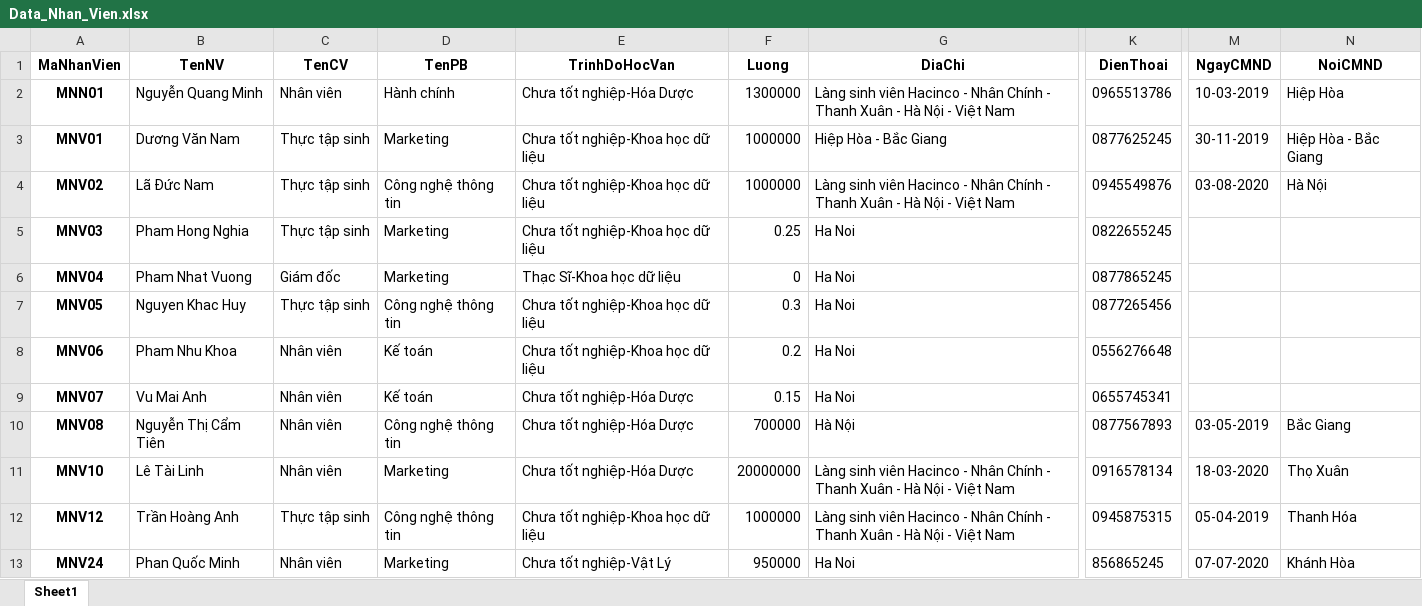
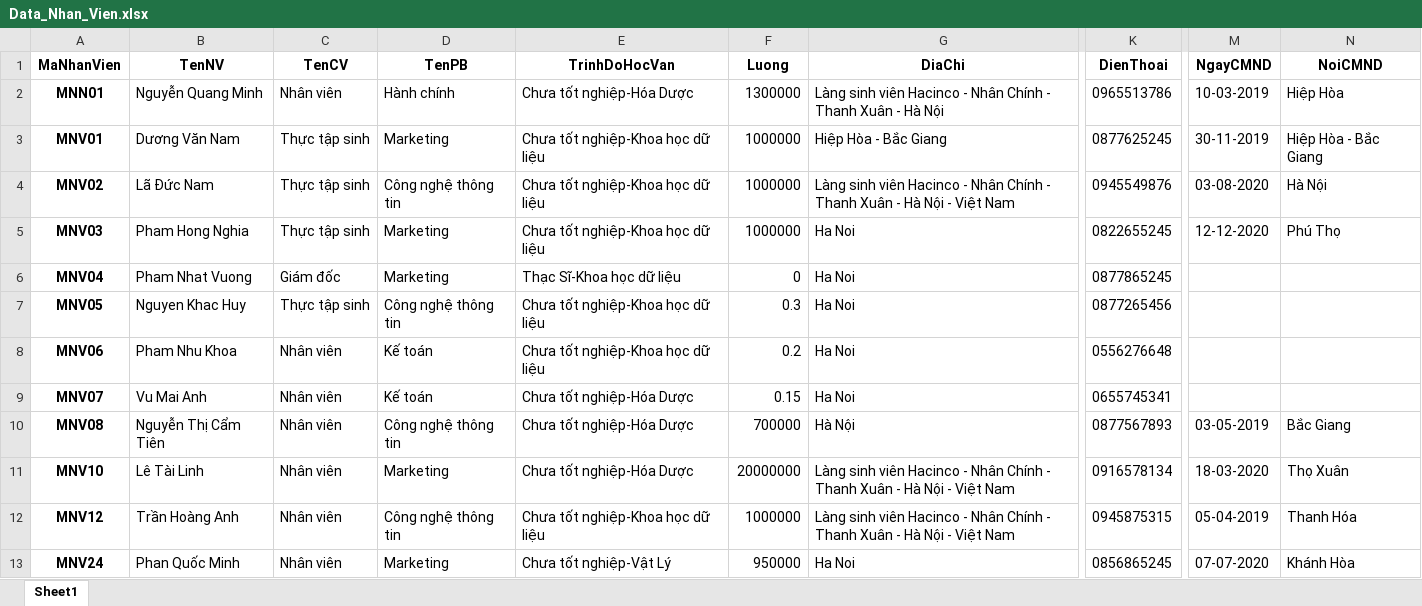
Before and after one commit to namladuc/quanlynhansu, an Excel workbook: static/web/excel/Data_Nhan_Vien.xlsx, sheet Sheet1, drawn as a sheet; only a part is shown, gaps mark what is left out; values as stored, in another font and other column widths than the file's, no borders; the diff names each change by its address in the sheet, - before the commit and + after, or states it on an @@ line.

```diff
--- a/static/web/excel/Data_Nhan_Vien.xlsx (sheet Sheet1)
+++ b/static/web/excel/Data_Nhan_Vien.xlsx (sheet Sheet1)
-G2 (DiaChi): …Hà Nội - Việt Nam
+G2 (DiaChi): …Hà Nội
-F5 (Luong): 0.25
+F5 (Luong): 1000000
-M5 (NgayCMND): (empty)
+M5 (NgayCMND): 12-12-2020
-N5 (NoiCMND): (empty)
+N5 (NoiCMND): Phú Thọ
-C12 (TenCV): Thực tập sinh
+C12 (TenCV): Nhân viên
-K13 (DienThoai): 856865245
+K13 (DienThoai): 0856865245
```
Also changed, not shown: 15 other files.
